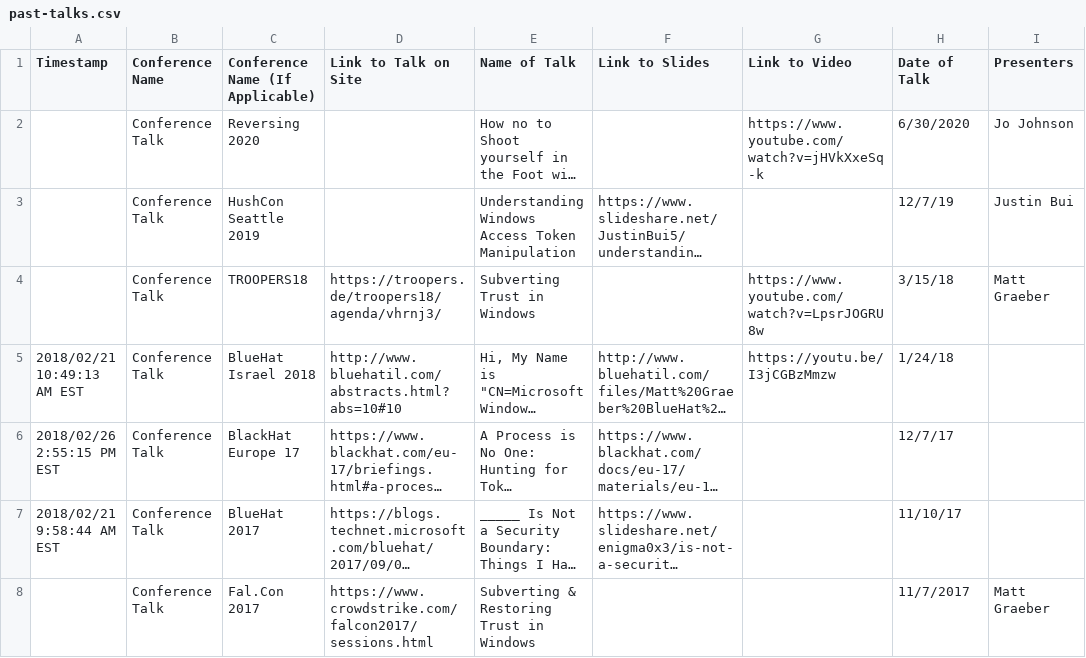
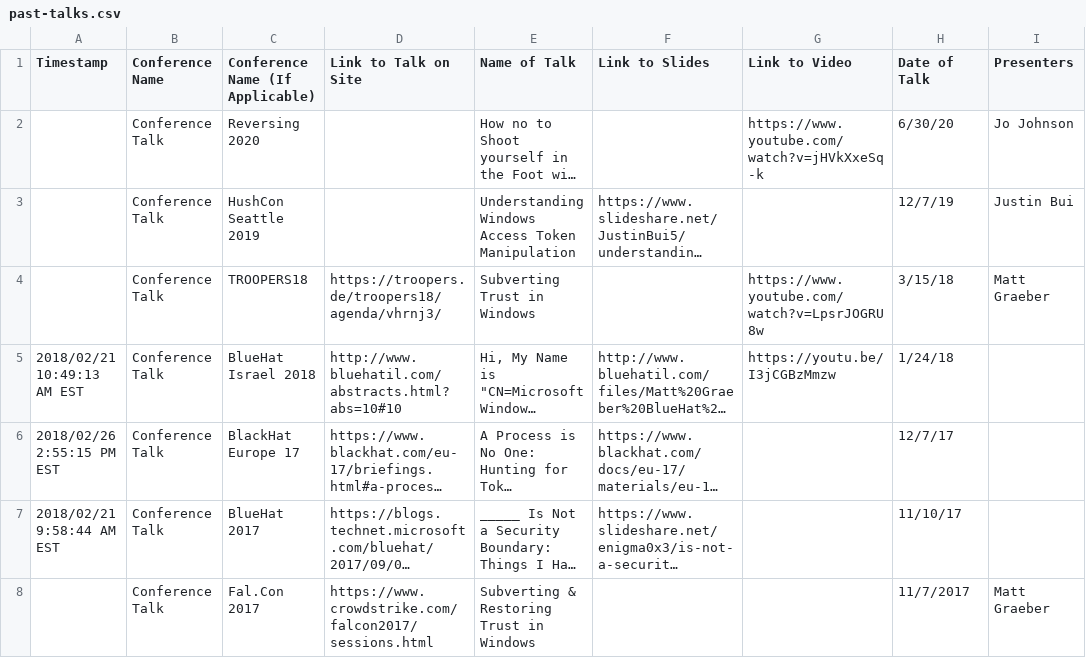
Before and after one commit to otrovanotg/chronology, a CSV file: past-talks.csv, drawn as a sheet; only a part is shown; long unchanged cells end in …; the diff names each change by its address in the sheet, - before the commit and + after, or states it on an @@ line.

Commit message:
Update date format

```diff
--- a/past-talks.csv
+++ b/past-talks.csv
-H2 (Date of Talk): 6/30/2020
+H2 (Date of Talk): 6/30/20
```
